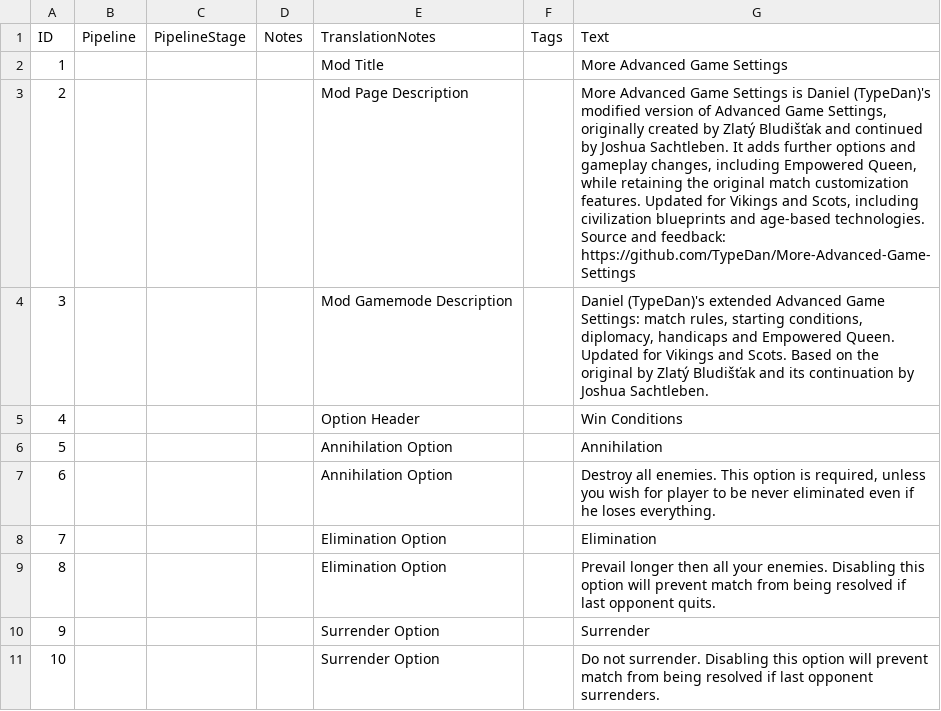
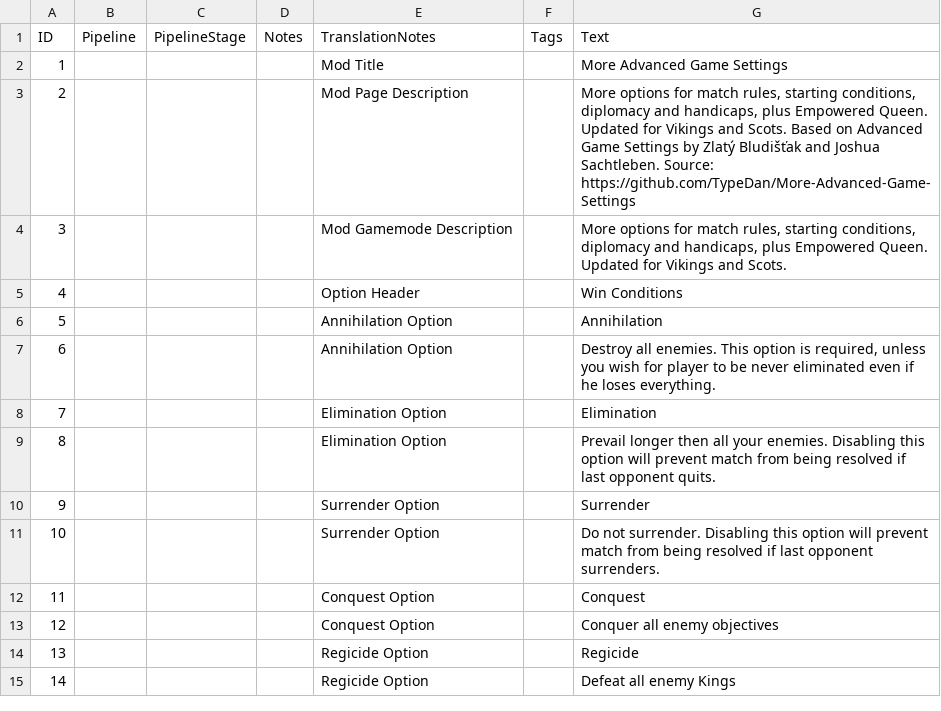
Before and after one commit to TypeDan/More-Advanced-Game-Settings, a CSV file: assets/locdb/More Advanced Game Settings_en.csv, drawn as a sheet; only a part is shown; the shorter side is filled out with more unchanged rows.

```diff
--- a/assets/locdb/More Advanced Game Settings_en.csv
+++ b/assets/locdb/More Advanced Game Settings_en.csv
@@ -2,4 +2,4 @@ ID,Pipeline,PipelineStage,Notes,TranslationNotes,Tags,Text
 1,,,,Mod Title,,More Advanced Game Settings
-2,,,,Mod Page Description,,"More Advanced Game Settings is Daniel (TypeDan)'s modified version of Advanced Game Settings, originally created by Zlatý Bludišťak and continued by Joshua Sachtleben. It adds further options and gameplay changes, including Empowered Queen, while retaining the original match customization features. Updated for Vikings and Scots, including civilization blueprints and age-based technologies. Source and feedback: https://github.com/TypeDan/More-Advanced-Game-Settings"
-3,,,,Mod Gamemode Description,,"Daniel (TypeDan)'s extended Advanced Game Settings: match rules, starting conditions, diplomacy, handicaps and Empowered Queen. Updated for Vikings and Scots. Based on the original by Zlatý Bludišťak and its continuation by Joshua Sachtleben."
+2,,,,Mod Page Description,,"More options for match rules, starting conditions, diplomacy and handicaps, plus Empowered Queen. Updated for Vikings and Scots. Based on Advanced Game Settings by Zlatý Bludišťak and Joshua Sachtleben. Source: https://github.com/TypeDan/More-Advanced-Game-Settings"
+3,,,,Mod Gamemode Description,,"More options for match rules, starting conditions, diplomacy and handicaps, plus Empowered Queen. Updated for Vikings and Scots."
 4,,,,Option Header,,Win Conditions
```
Also changed, not shown: assets/locdb/More Advanced Game Settings_cs.csv, assets/locdb/More Advanced Game Settings_fr.csv, 3 other files.
